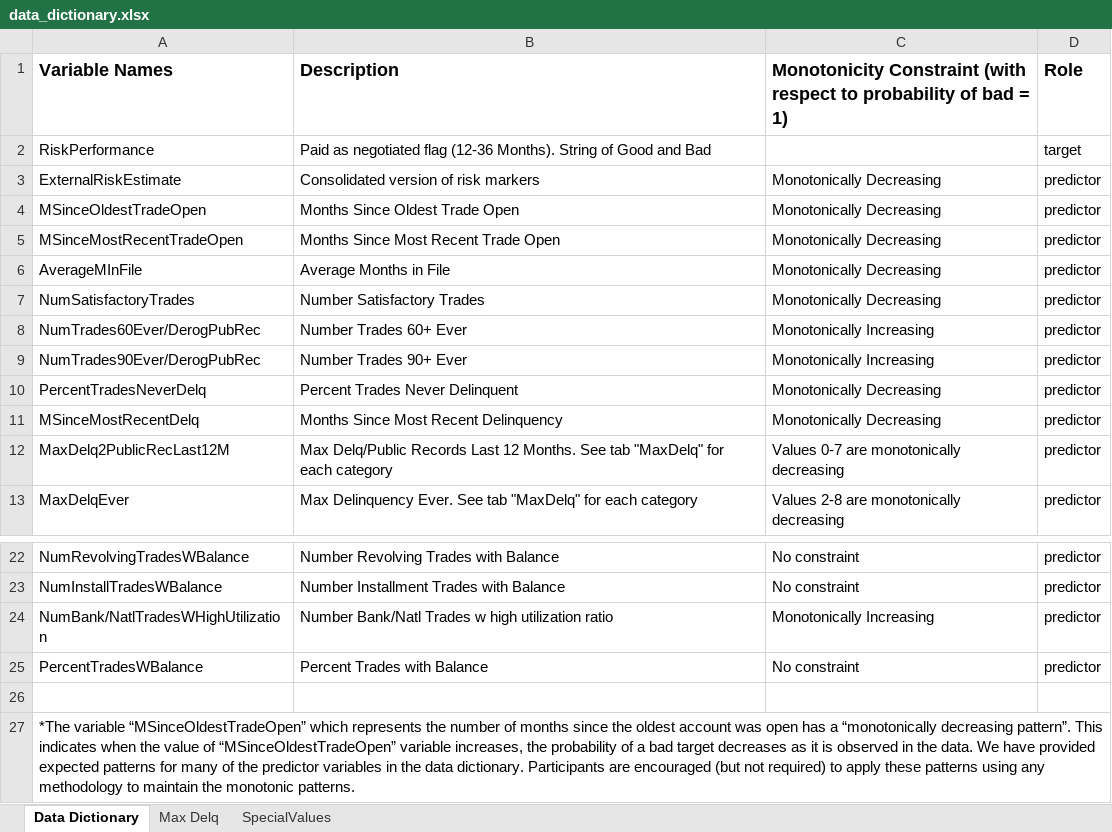
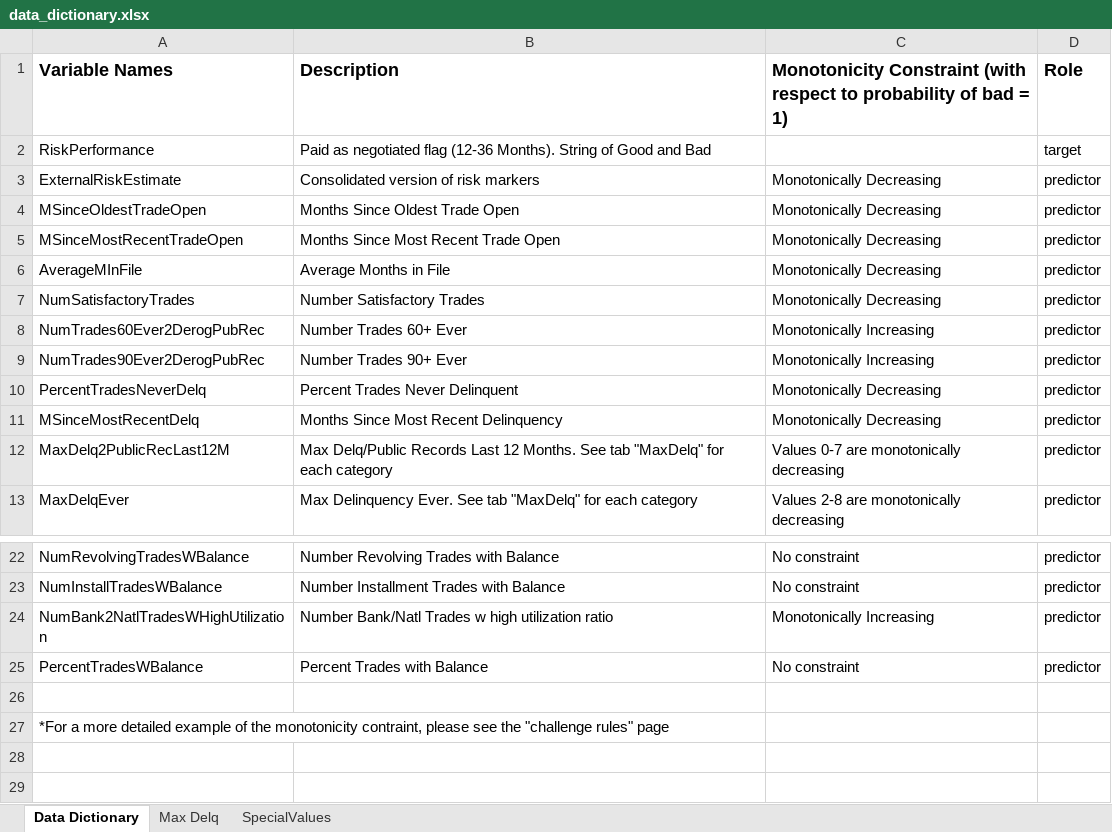
Before and after one commit to aidanohora/FICO-Challenge-2018, an Excel workbook: data_dictionary.xlsx, sheet Data Dictionary, drawn as a sheet; only a part is shown, gaps mark what is left out; values as stored, in another font and other column widths than the file's, no borders; the diff names each change by its address in the sheet, - before the commit and + after, or states it on an @@ line.

```diff
--- a/data_dictionary.xlsx (sheet Data Dictionary)
+++ b/data_dictionary.xlsx (sheet Data Dictionary)
-A8 (Variable Names): NumTrades60Ever/DerogPubRec
+A8 (Variable Names): NumTrades60Ever2DerogPubRec
-A9 (Variable Names): NumTrades90Ever/DerogPubRec
+A9 (Variable Names): NumTrades90Ever2DerogPubRec
-A24 (Variable Names): NumBank/NatlTradesWHighUtilization
+A24 (Variable Names): NumBank2NatlTradesWHighUtilization
-A27 (Variable Names): *The variable “MSinceOldestTradeOpen” which represents the number of months since the oldest account was open has a “monotonically decreasing pattern”. This indicates when the value of “MSinceOldestTradeOpen” variable increases, the probability of a bad target decreases as it is observed in the data. We have provided expected patterns for many of the predictor variables in the data dictionary. Participants are encouraged (but not required) to apply these patterns using any methodology to maintain the monotonic patterns.
+A27 (Variable Names): *For a more detailed example of the monotonicity contraint, please see the "challenge rules" page
```
Also changed, not shown: 4 other files.
